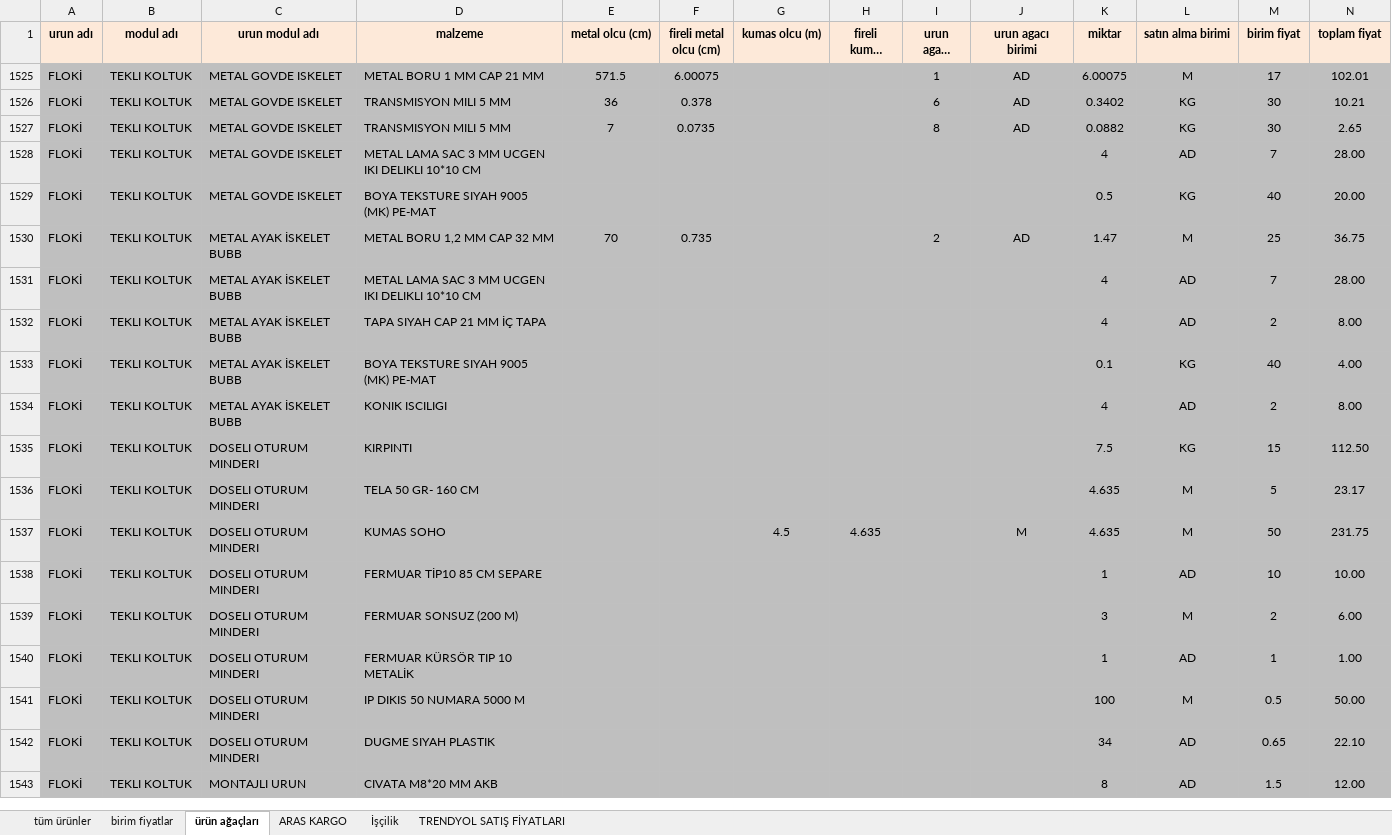
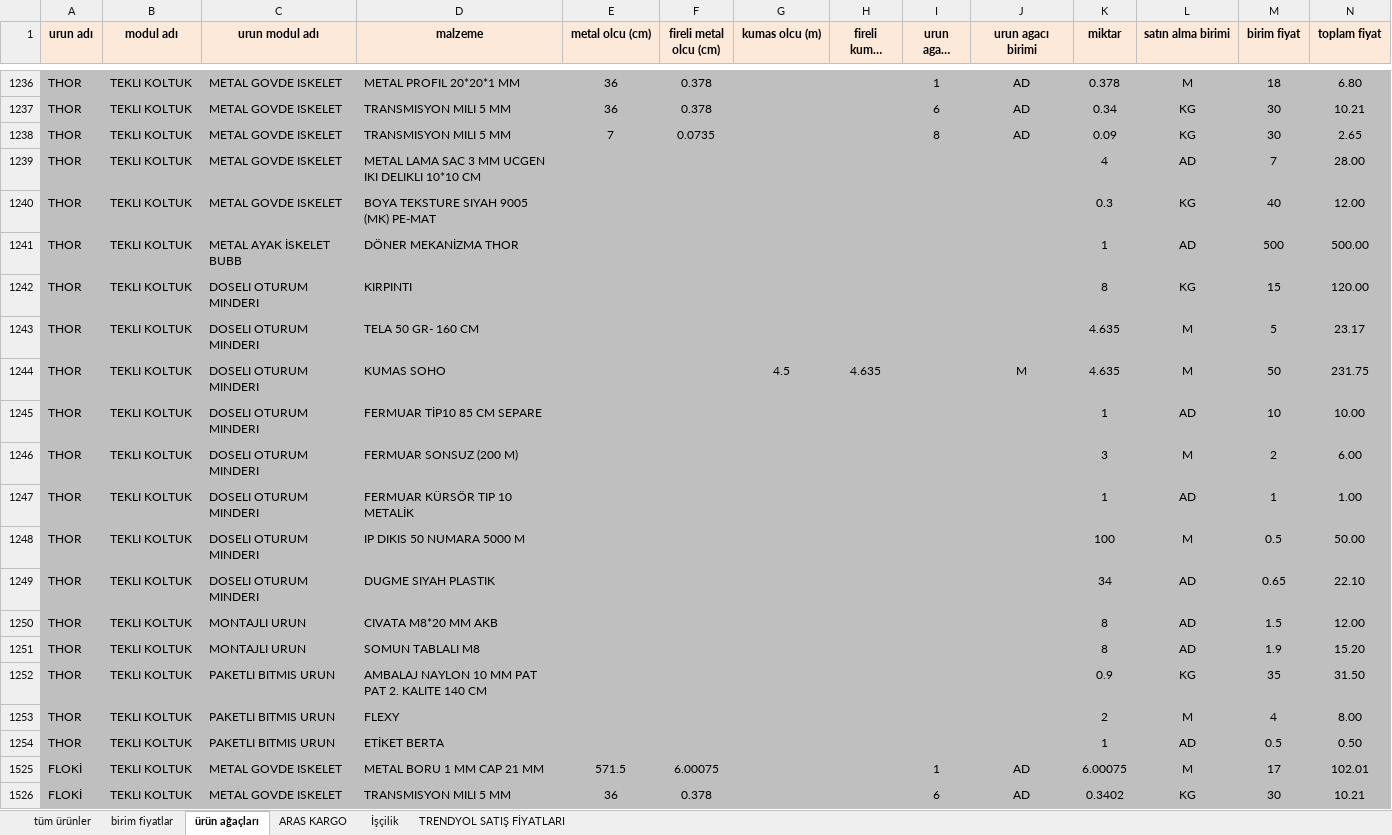
Before and after one commit to berrak3652-tech/avncrm, an Excel workbook: ÜRÜNLER MALİYET FİYAT.xlsx, sheet ürün ağaçları, drawn as a sheet; only a part is shown, gaps mark what is left out; the shorter side is filled out with more unchanged rows; long unchanged cells end in …; values as stored, in another font and other column widths than the file's, no borders; the diff covers the shown part only; the diff names each change by its address in the sheet, - before the commit and + after, or states it on an @@ line.

Commit message:
Excel veri entegrasyonu tamamlandi ve butonlar islevsel hale getirildi

```diff
--- a/ÜRÜNLER MALİYET FİYAT.xlsx (sheet ürün ağaçları)
+++ b/ÜRÜNLER MALİYET FİYAT.xlsx (sheet ürün ağaçları)
@@ row 1236 unhidden: THOR | TEKLI KOLTUK | METAL GOVDE ISKELET | METAL PROFIL 20*20*1 MM | 36 | 0.378 |  |  | 1 | AD | 0.378 | M | 18 | 6.80 @@
@@ row 1237 unhidden: THOR | TEKLI KOLTUK | METAL GOVDE ISKELET | TRANSMISYON MILI 5 MM | 36 | 0.378 |  |  | 6 | AD | 0.34 | KG | 30 | 10.21 @@
@@ row 1238 unhidden: THOR | TEKLI KOLTUK | METAL GOVDE ISKELET | TRANSMISYON MILI 5 MM | 7 | 0.0735 |  |  | 8 | AD | 0.09 | KG | 30 | 2.65 @@
@@ row 1239 unhidden: THOR | TEKLI KOLTUK | METAL GOVDE ISKELET | METAL LAMA SAC 3 MM UCGEN IKI DELIKLI 10*10 CM |  |  |  |  |  |  | 4 | AD | 7 | 28.00 @@
@@ row 1240 unhidden: THOR | TEKLI KOLTUK | METAL GOVDE ISKELET | BOYA TEKSTURE SIYAH 9005 (MK) PE-MAT |  |  |  |  |  |  | 0.3 | KG | 40 | 12.00 @@
@@ row 1241 unhidden: THOR | TEKLI KOLTUK | METAL AYAK İSKELET BUBB | DÖNER MEKANİZMA THOR |  |  |  |  |  |  | 1 | AD | 500 | 500.00 @@
@@ row 1242 unhidden: THOR | TEKLI KOLTUK | DOSELI OTURUM MINDERI | KIRPINTI |  |  |  |  |  |  | 8 | KG | 15 | 120.00 @@
@@ row 1243 unhidden: THOR | TEKLI KOLTUK | DOSELI OTURUM MINDERI | TELA 50 GR- 160 CM |  |  |  |  |  |  | 4.635 | M | 5 | 23.17 @@
@@ row 1244 unhidden: THOR | TEKLI KOLTUK | DOSELI OTURUM MINDERI | KUMAS SOHO |  |  | 4.5 | 4.635 |  | M | 4.635 | M | 50 | 231.75 @@
@@ row 1245 unhidden: THOR | TEKLI KOLTUK | DOSELI OTURUM MINDERI | FERMUAR TİP10 85 CM SEPARE |  |  |  |  |  |  | 1 | AD | 10 | 10.00 @@
@@ row 1246 unhidden: THOR | TEKLI KOLTUK | DOSELI OTURUM MINDERI | FERMUAR SONSUZ (200 M) |  |  |  |  |  |  | 3 | M | 2 | 6.00 @@
@@ row 1247 unhidden: THOR | TEKLI KOLTUK | DOSELI OTURUM MINDERI | FERMUAR KÜRSÖR TIP 10 METALİK |  |  |  |  |  |  | 1 | AD | 1 | 1.00 @@
@@ row 1248 unhidden: THOR | TEKLI KOLTUK | DOSELI OTURUM MINDERI | IP DIKIS 50 NUMARA 5000 M |  |  |  |  |  |  | 100 | M | 0.5 | 50.00 @@
@@ row 1249 unhidden: THOR | TEKLI KOLTUK | DOSELI OTURUM MINDERI | DUGME SIYAH PLASTIK |  |  |  |  |  |  | 34 | AD | 0.65 | 22.10 @@
@@ row 1250 unhidden: THOR | TEKLI KOLTUK | MONTAJLI URUN | CIVATA M8*20 MM AKB |  |  |  |  |  |  | 8 | AD | 1.5 | 12.00 @@
@@ row 1251 unhidden: THOR | TEKLI KOLTUK | MONTAJLI URUN | SOMUN TABLALI M8 |  |  |  |  |  |  | 8 | AD | 1.9 | 15.20 @@
@@ row 1252 unhidden: THOR | TEKLI KOLTUK | PAKETLI BITMIS URUN | AMBALAJ NAYLON 10 MM PAT PAT 2. KALITE 140 CM |  |  |  |  |  |  | 0.9 | KG | 35 | 31.50 @@
@@ row 1253 unhidden: THOR | TEKLI KOLTUK | PAKETLI BITMIS URUN | FLEXY |  |  |  |  |  |  | 2 | M | 4 | 8.00 @@
@@ row 1254 unhidden: THOR | TEKLI KOLTUK | PAKETLI BITMIS URUN | ETİKET BERTA |  |  |  |  |  |  | 1 | AD | 0.5 | 0.50 @@
```
Also changed, not shown: 78 hidden or unhidden rows elsewhere in this sheet, 11 other files.
